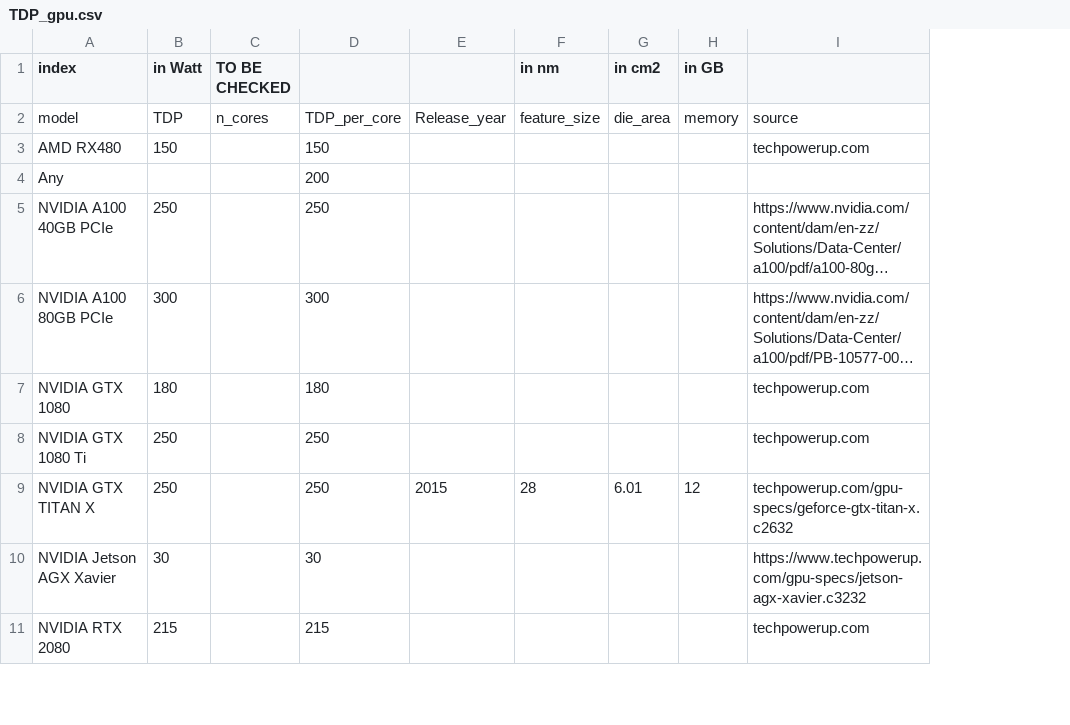
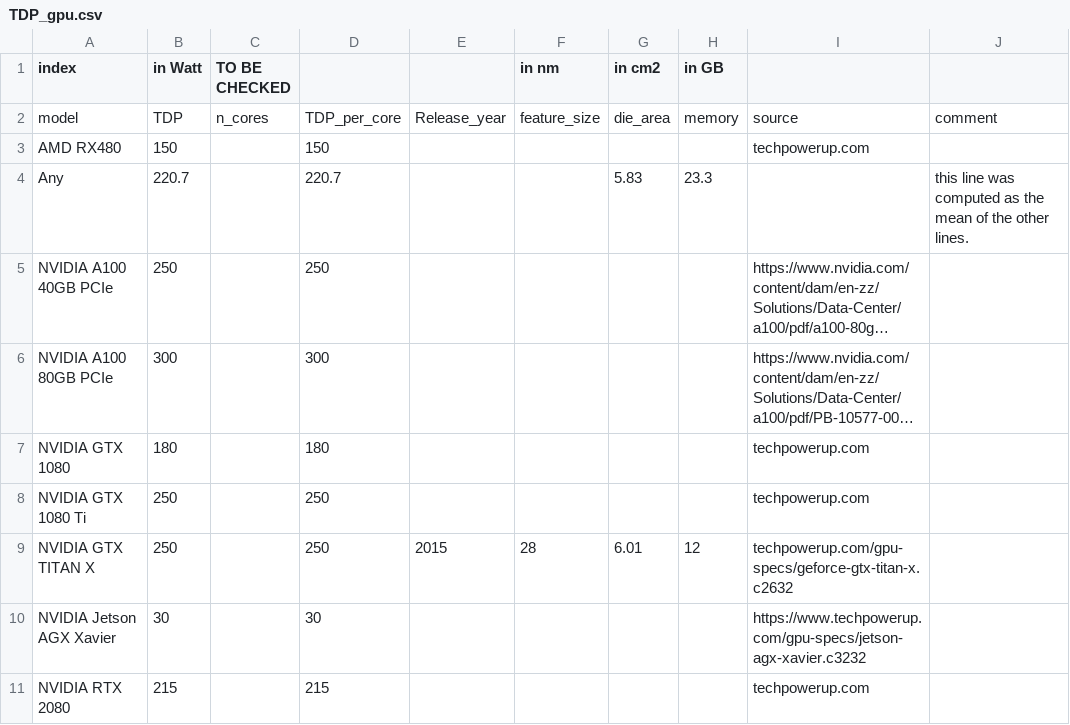
Before and after one commit to GreenAlgorithms/green-algorithms-tool, a CSV file: data/latest/TDP_gpu.csv, drawn as a sheet; only a part is shown; long unchanged cells end in …; removed rows and columns are numbered as before the commit, all else as after; the diff covers the shown part only; the diff names each change by its address in the sheet, - before the commit and + after, or states it on an @@ line.

```diff
--- a/data/latest/TDP_gpu.csv
+++ b/data/latest/TDP_gpu.csv
-column E, rows 2-9: Release_year |  |  |  |  |  |  | 2015
+column E, rows 2-9: Release_year |  |  |  |  |  |  | 2015
+column J, rows 2-4: comment |  | this line was computed as the mean of the other lines.
-B4 (in Watt): (empty)
+B4 (in Watt): 220.7
-D4: 200
+D4: 220.7
-G4 (in cm2): (empty)
+G4 (in cm2): 5.83
-H4 (in GB): (empty)
+H4 (in GB): 23.3
```
Also changed, not shown: 18 added rows, 2 removed rows and 18 edited cells elsewhere in this file, 7 other files.
